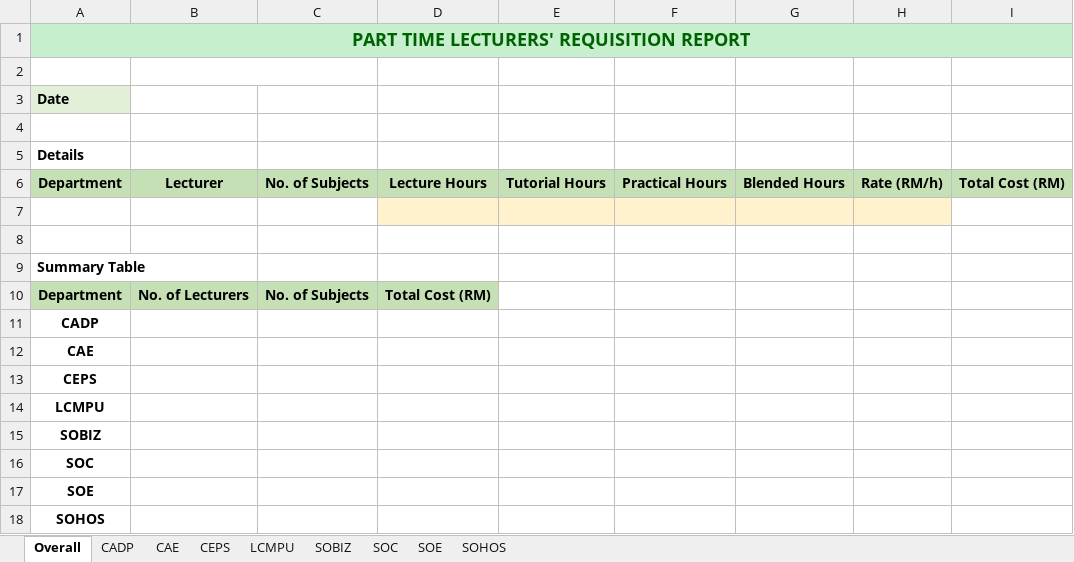
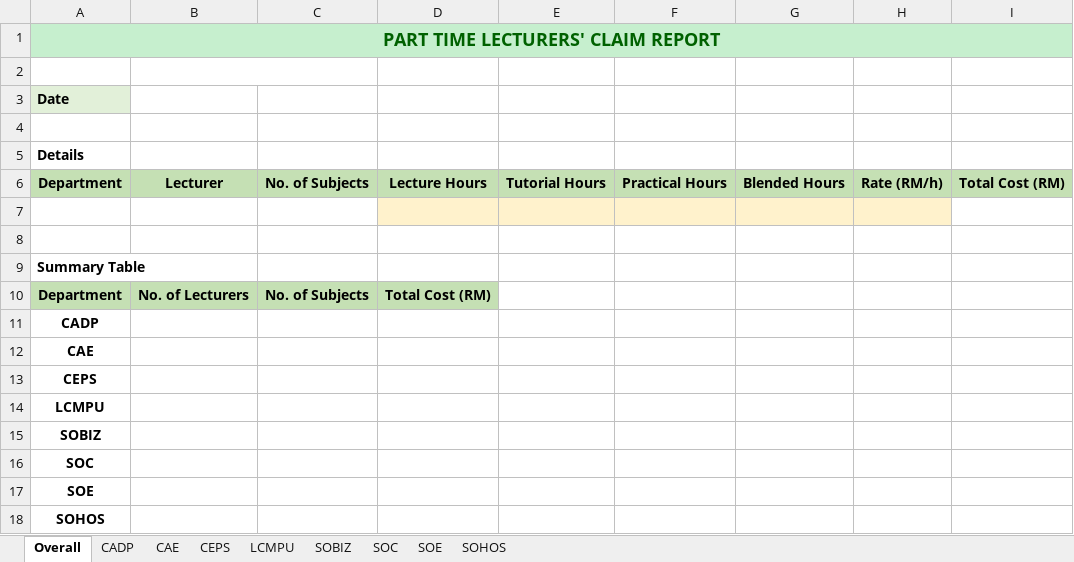
Before and after one commit to haydenteh5526/CourseXcel, an Excel workbook: app/files/Claim Report - template.xlsx, sheet Overall, drawn as a sheet; values as stored, in another font and other column widths than the file's, no borders; charts and pictures not drawn; the diff names each change by its address in the sheet, - before the commit and + after, or states it on an @@ line.

```diff
--- a/app/files/Claim Report - template.xlsx (sheet Overall)
+++ b/app/files/Claim Report - template.xlsx (sheet Overall)
-A1: PART TIME LECTURERS' REQUISITION REPORT
+A1: PART TIME LECTURERS' CLAIM REPORT
```
Also changed, not shown: sheet CADP, sheet CAE, sheet CEPS, sheet LCMPU, sheet SOBIZ, sheet SOC, 2 more sheets, charts or pictures, app/files/Requisition Report - template.xlsx, 5 other files.
